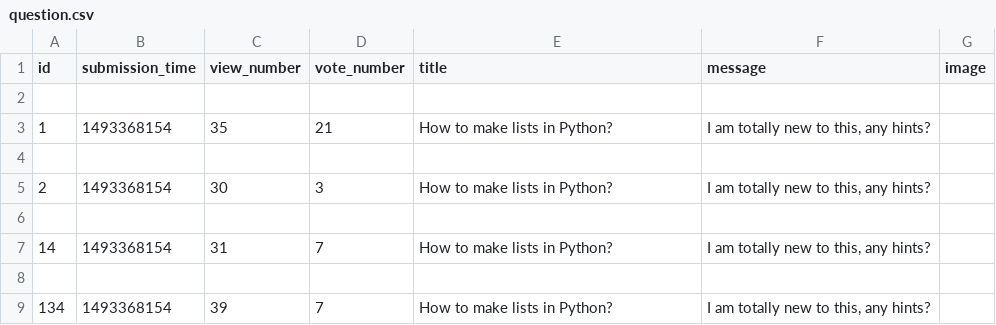
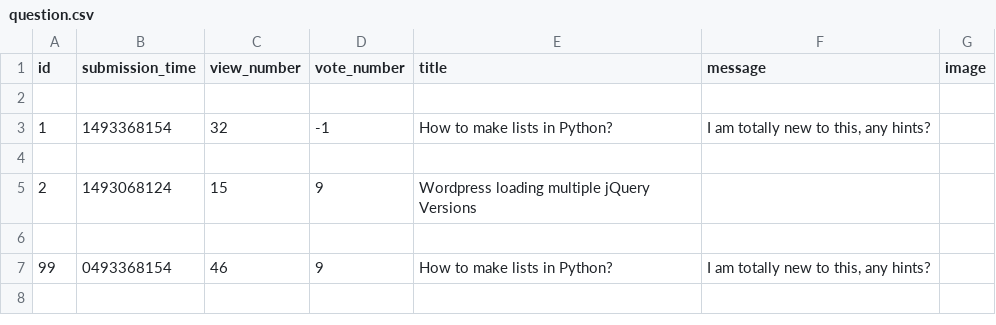
Before and after one commit to dapie346/AskMate, a CSV file: sample_data/question.csv, drawn as a sheet.

Commit message:
visual edit of display question

```diff
--- a/sample_data/question.csv
+++ b/sample_data/question.csv
@@ -2,8 +2,6 @@ id,submission_time,view_number,vote_number,title,message,image
 
-1,1493368154,35,21,How to make lists in Python?,"I am totally new to this, any hints?",
+1,1493368154,32,-1,How to make lists in Python?,"I am totally new to this, any hints?",
 
-2,1493368154,30,3,How to make lists in Python?,"I am totally new to this, any hints?",
+2,1493068124,15,9,Wordpress loading multiple jQuery Versions,,
 
-14,1493368154,31,7,How to make lists in Python?,"I am totally new to this, any hints?",
-
-134,1493368154,39,7,How to make lists in Python?,"I am totally new to this, any hints?",
+99,0493368154,46,9,How to make lists in Python?," I am totally new to this, any hints?",
```
Also changed, not shown: sample_data/answer.csv, 2 other files.
